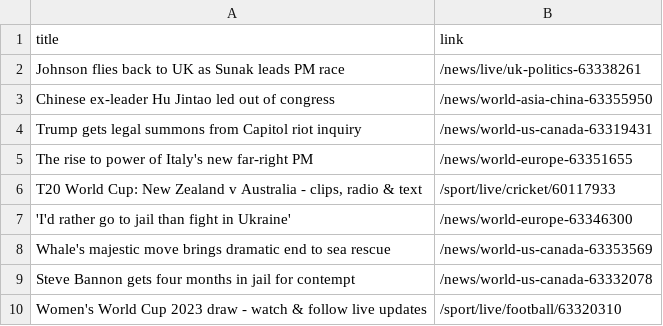
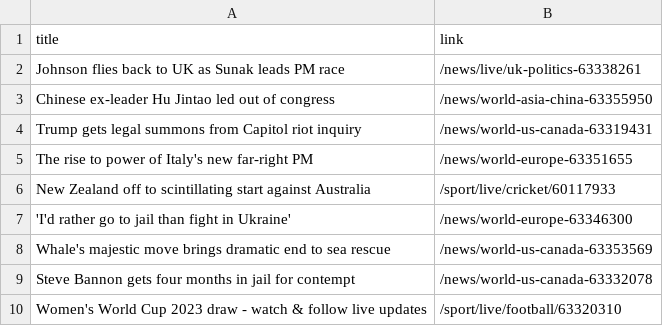
Before and after one commit to carolinaszv/automatic-scraper-bbc, a CSV file: bbc.csv, drawn as a sheet; only a part is shown.

```diff
--- a/bbc.csv
+++ b/bbc.csv
@@ -5,3 +5,3 @@ Trump gets legal summons from Capitol riot inquiry,/news/world-us-canada-6331943
 The rise to power of Italy's new far-right PM,/news/world-europe-63351655
-"T20 World Cup: New Zealand v Australia - clips, radio & text",/sport/live/cricket/60117933
+New Zealand off to scintillating start against Australia,/sport/live/cricket/60117933
 'I'd rather go to jail than fight in Ukraine',/news/world-europe-63346300
```
